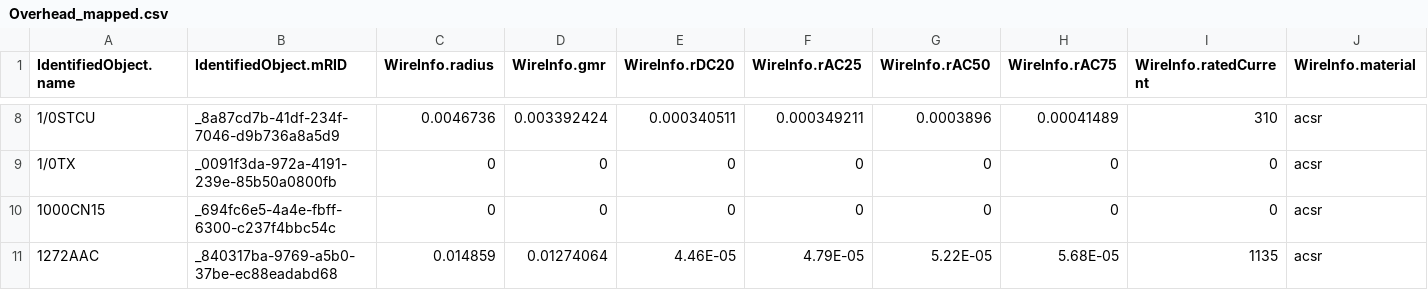
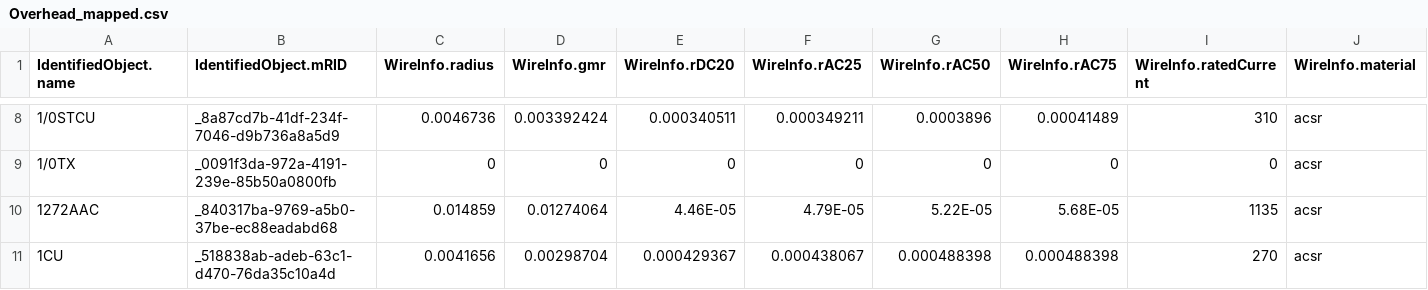
Before and after one commit to MuMonish/Powergrid-Models, a CSV file: Meas/Overhead_mapped.csv, drawn as a sheet; only a part is shown, gaps mark what is left out; the shorter side is filled out with more unchanged rows; rows hold the shown columns only; the diff covers the shown part only; the diff names each change by its address in the sheet, - before the commit and + after, or states it on an @@ line.

Commit message:
removed some UG cable entries that was present in OH conductor data

```diff
--- a/Meas/Overhead_mapped.csv
+++ b/Meas/Overhead_mapped.csv
-row 10: 1000CN15 | _694fc6e5-4a4e-fbff-6300-c237f4bbc54c | 0 | 0 | 0 | 0 | 0 | 0 | 0 | acsr
```
Also changed, not shown: 4 removed rows elsewhere in this file.
